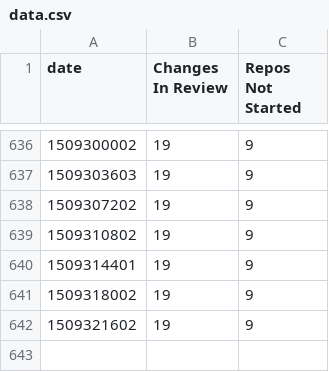
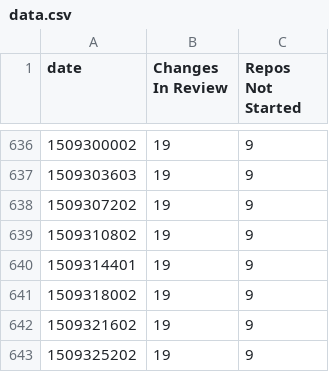
Before and after one commit to lbragstad/openstack-doc-migration-burndown, a CSV file: data.csv, drawn as a sheet; only a part is shown, gaps mark what is left out.

```diff
--- a/data.csv
+++ b/data.csv
@@ -642 +642,2 @@ date,Changes In Review,Repos Not Started
 1509321602,19,9
+1509325202,19,9
```
Also changed, not shown: 1 other file.
